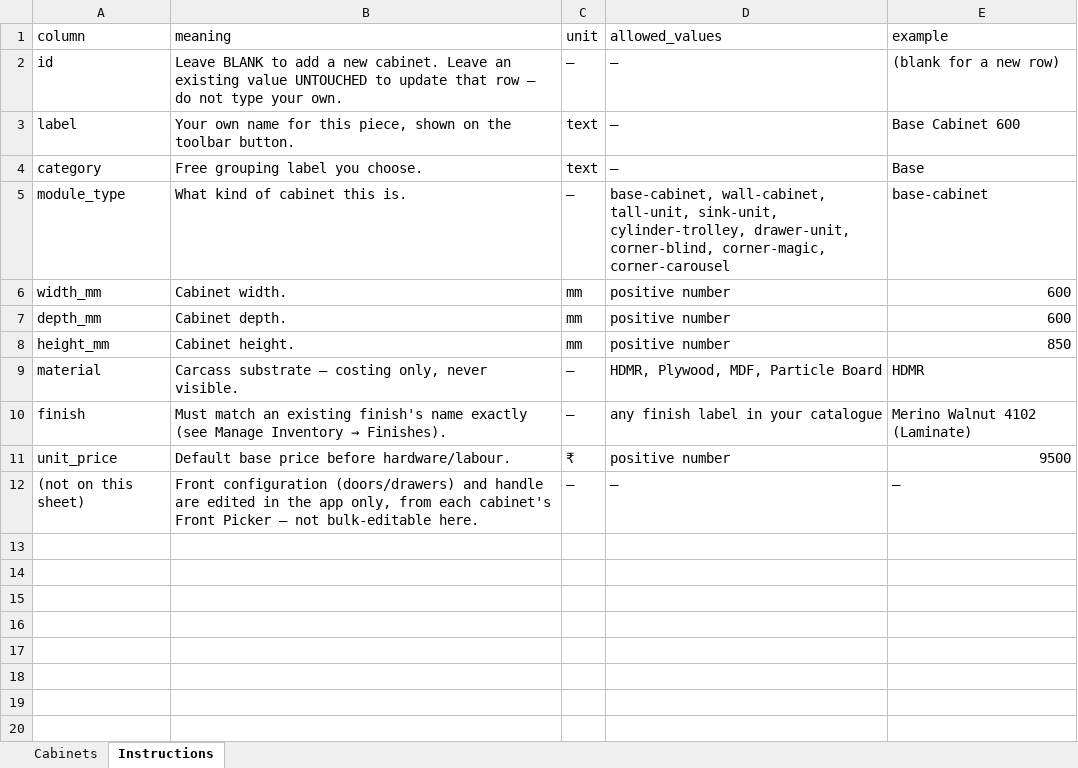
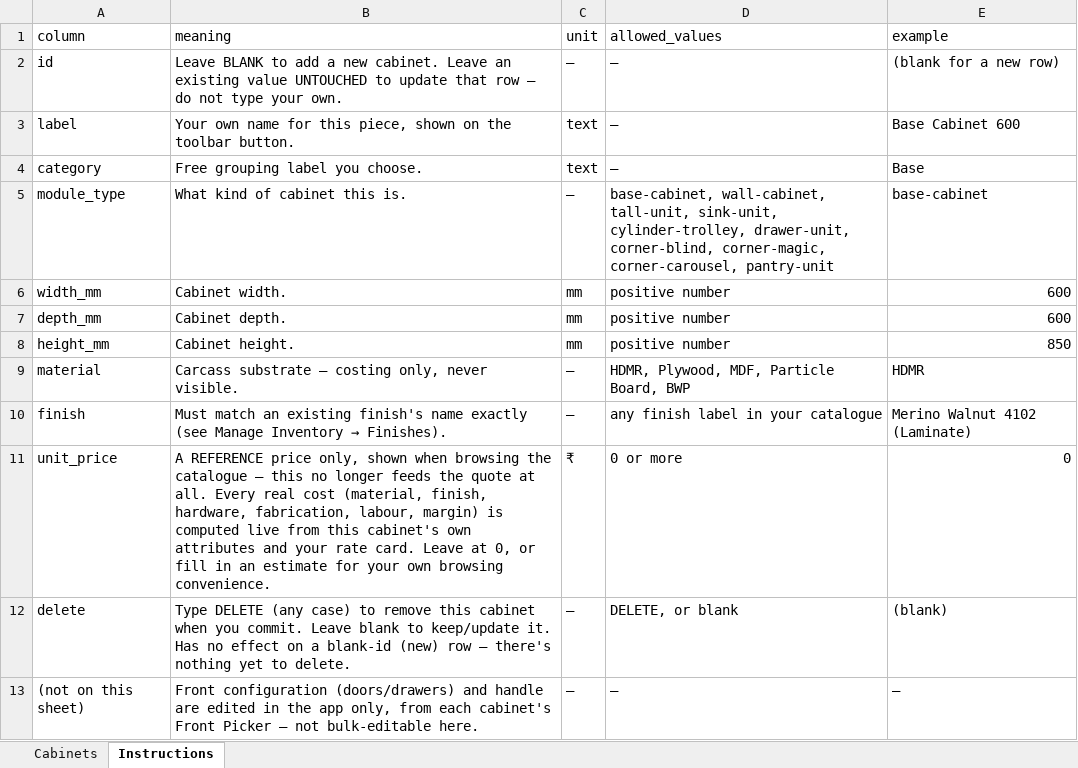
Before and after one commit to DivGoA-Z/my-app, an Excel workbook: starter-catalogues/cabinets-starter.xlsx, sheet Instructions, drawn as a sheet; values as stored, in another font and other column widths than the file's, no borders; the diff names each change by its address in the sheet, - before the commit and + after, or states it on an @@ line.

```diff
--- a/starter-catalogues/cabinets-starter.xlsx (sheet Instructions)
+++ b/starter-catalogues/cabinets-starter.xlsx (sheet Instructions)
-D5 (allowed_values): …corner-blind, corner-magic, corner-carousel
+D5 (allowed_values): …corner-blind, corner-magic, corner-carousel, pantry-unit
-D9 (allowed_values): HDMR, Plywood, MDF, Particle Board
+D9 (allowed_values): HDMR, Plywood, MDF, Particle Board, BWP
-B11 (meaning): Default base price before hardware/labour.
+B11 (meaning): A REFERENCE price only, shown when browsing the catalogue — this no longer feeds the quote at all. Every real cost (material, finish, hardware, fabrication, labour, margin) is computed live from this cabinet's own attributes and your rate card. Leave at 0, or fill in an estimate for your own browsing convenience.
-D11 (allowed_values): positive number
+D11 (allowed_values): 0 or more
-E11 (example): 9500
+E11 (example): 0
+row 12: delete | Type DELETE (any case) to remove this cabinet when you commit. Leave blank to keep/update it. Has no effect on a blank-id (new) row — there's nothing yet to delete. | — | DELETE, or blank | (blank)
```
Also changed, not shown: sheet Cabinets, starter-catalogues/appliances-starter.xlsx, starter-catalogues/fixtures-starter.xlsx, 23 other files.
